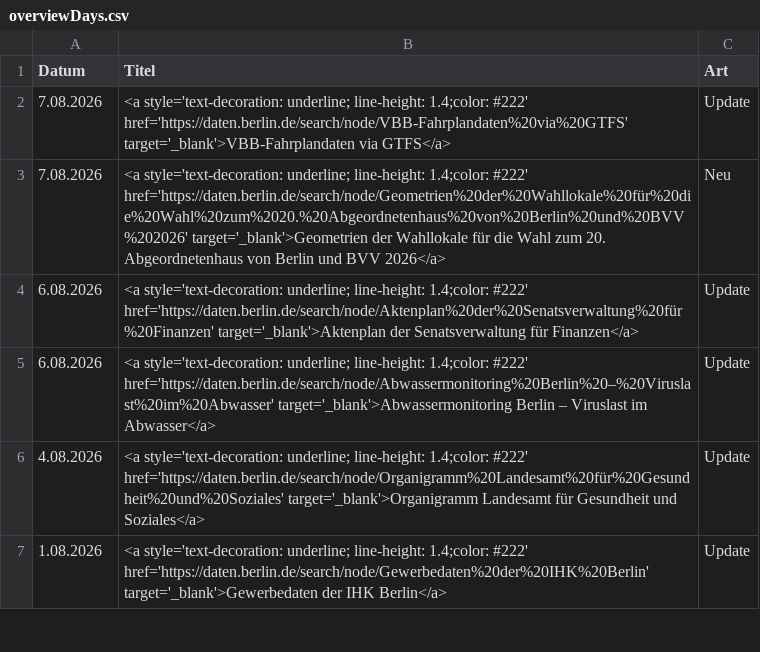
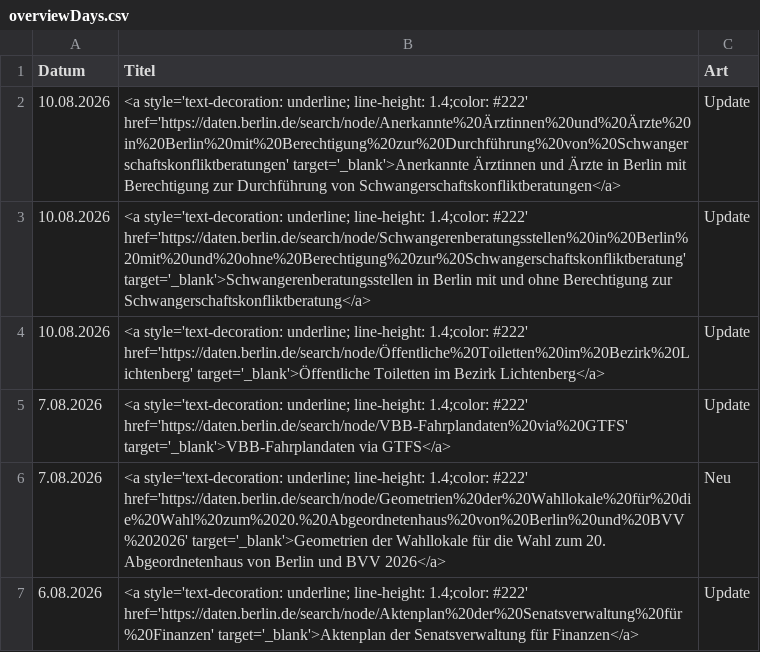
Before and after one commit to technologiestiftung/odis-datenportal-uebersicht, a CSV file: data/overviewDays.csv, drawn as a sheet; only a part is shown; the shorter side is filled out with more unchanged rows.

```diff
--- a/data/overviewDays.csv
+++ b/data/overviewDays.csv
@@ -1,2 +1,5 @@
 Datum,Titel,Art
+10.08.2026,<a style='text-decoration: underline; line-height: 1.4;color: #222' href='https://daten.berlin.de/search/node/Anerkannte%20Ärztinnen%20und%20Ärzte%20in%20Berlin%20mit%20Berechtigung%20zur%20Durchführung%20von%20Schwangerschaftskonfliktberatungen' target='_blank'>Anerkannte Ärztinnen und Ärzte in Berlin mit Berechtigung zur Durchführung von Schwangerschaftskonfliktberatungen</a>,Update
+10.08.2026,<a style='text-decoration: underline; line-height: 1.4;color: #222' href='https://daten.berlin.de/search/node/Schwangerenberatungsstellen%20in%20Berlin%20mit%20und%20ohne%20Berechtigung%20zur%20Schwangerschaftskonfliktberatung' target='_blank'>Schwangerenberatungsstellen in Berlin mit und ohne Berechtigung zur Schwangerschaftskonfliktberatung</a>,Update
+10.08.2026,<a style='text-decoration: underline; line-height: 1.4;color: #222' href='https://daten.berlin.de/search/node/Öffentliche%20Toiletten%20im%20Bezirk%20Lichtenberg' target='_blank'>Öffentliche Toiletten im Bezirk Lichtenberg</a>,Update
 7.08.2026,<a style='text-decoration: underline; line-height: 1.4;color: #222' href='https://daten.berlin.de/search/node/VBB-Fahrplandaten%20via%20GTFS' target='_blank'>VBB-Fahrplandaten via GTFS</a>,Update
```
Also changed, not shown: 1 other file.
